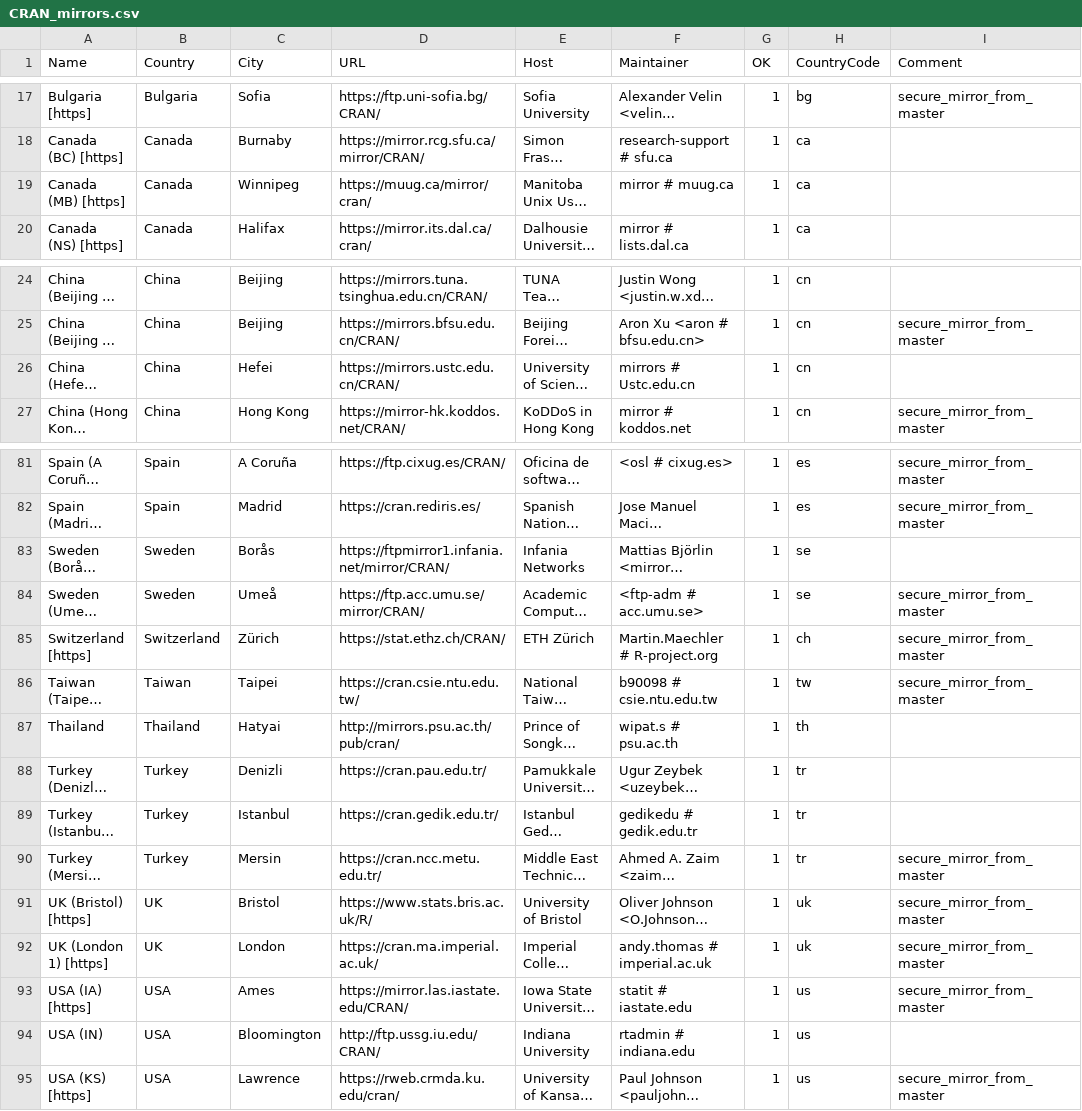
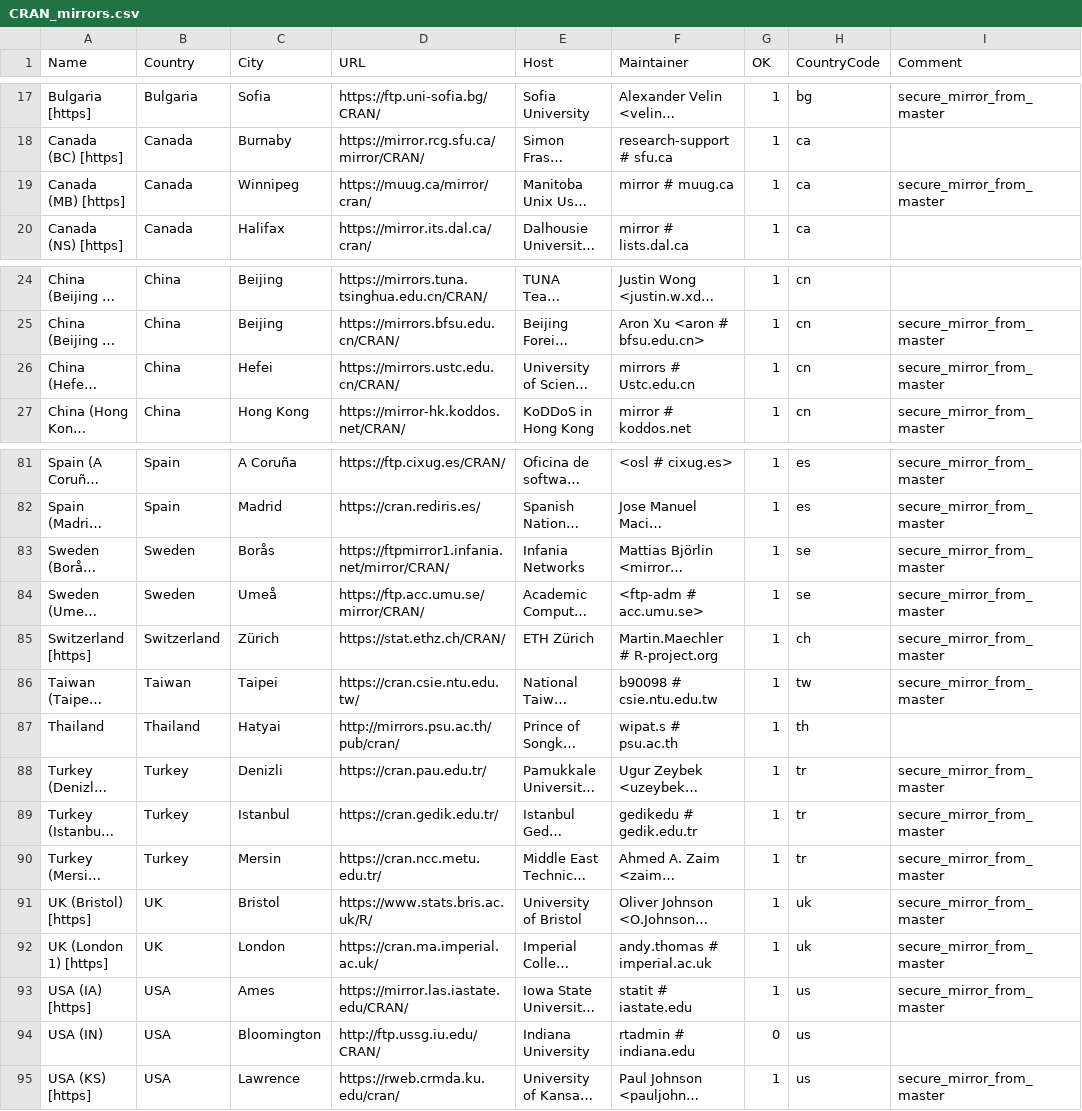
Before and after one commit to lukaszdaniel/ivory, a CSV file: R/doc/CRAN_mirrors.csv, drawn as a sheet; only a part is shown, gaps mark what is left out; long unchanged cells end in …; the diff names each change by its address in the sheet, - before the commit and + after, or states it on an @@ line.

```diff
--- a/R/doc/CRAN_mirrors.csv
+++ b/R/doc/CRAN_mirrors.csv
-I19 (Comment): (empty)
+I19 (Comment): secure_mirror_from_master
-I26 (Comment): (empty)
+I26 (Comment): secure_mirror_from_master
-I83 (Comment): (empty)
+I83 (Comment): secure_mirror_from_master
-I88:I89 (Comment): (empty)
+I88:I89 (Comment): secure_mirror_from_master
-G94 (OK): 1
+G94 (OK): 0
```
Also changed, not shown: 17 other files.
